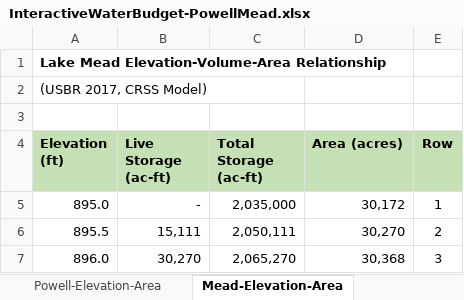
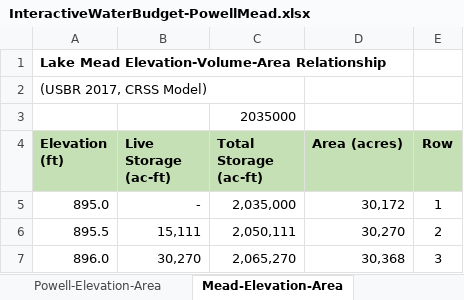
Before and after one commit to dzeke/ColoradoRiverFutures, an Excel workbook: InteractiveWaterBudget/InteractiveWaterBudget-PowellMead.xlsx, sheet Mead-Elevation-Area, drawn as a sheet; only a part is shown; values as stored, in another font and other column widths than the file's, no borders; charts and pictures not drawn; the diff names each change by its address in the sheet, - before the commit and + after, or states it on an @@ line.

Commit message:
Excel file without external links

```diff
--- a/InteractiveWaterBudget/InteractiveWaterBudget-PowellMead.xlsx (sheet Mead-Elevation-Area)
+++ b/InteractiveWaterBudget/InteractiveWaterBudget-PowellMead.xlsx (sheet Mead-Elevation-Area)
-C3 (Total Storage (ac-ft)): (empty)
+C3 (Total Storage (ac-ft)): 2035000
```
Also changed, not shown: sheet Powell-Elevation-Area, charts or pictures.
